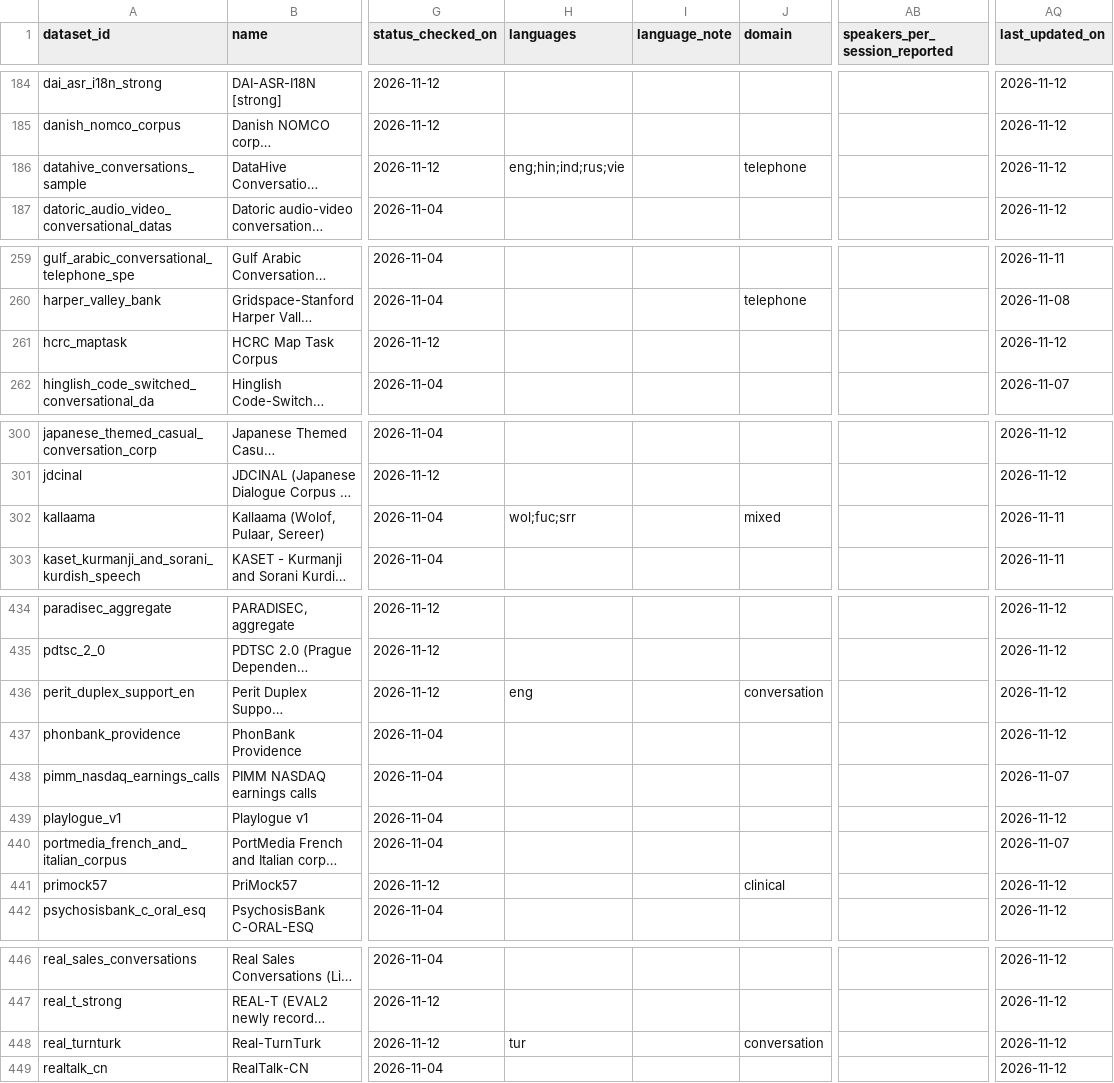
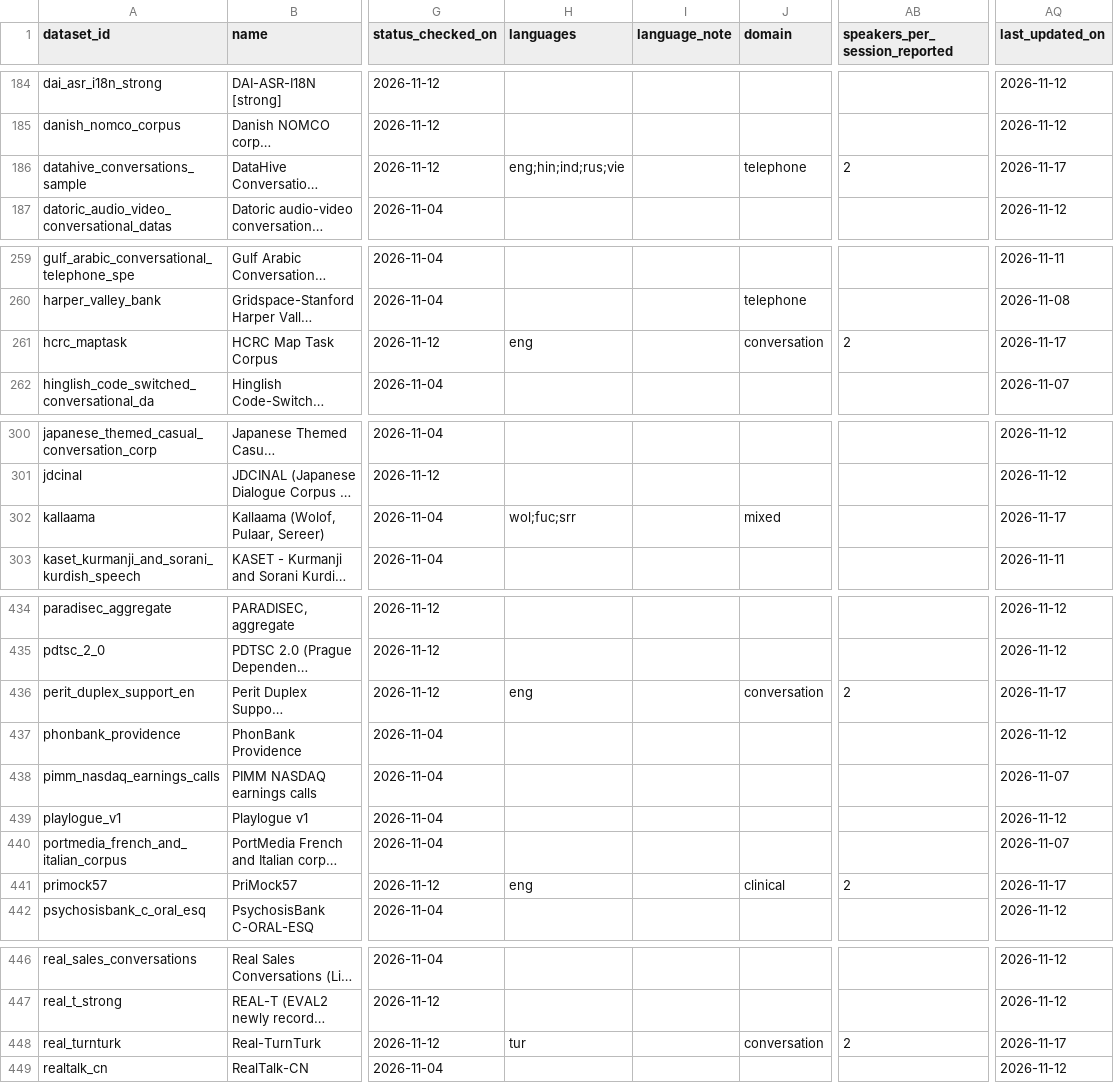
Before and after one commit to KimHaeri/sd_dataset_db, a CSV file: data/datasets.csv, drawn as a sheet; only a part is shown, gaps mark what is left out; long unchanged cells end in …; the diff names each change by its address in the sheet, - before the commit and + after, or states it on an @@ line.

```diff
--- a/data/datasets.csv
+++ b/data/datasets.csv
-AB186 (speakers_per_session_reported): (empty)
+AB186 (speakers_per_session_reported): 2
-AQ186 (last_updated_on): 2026-11-12
+AQ186 (last_updated_on): 2026-11-17
-H261 (languages): (empty)
+H261 (languages): eng
-J261 (domain): (empty)
+J261 (domain): conversation
-AB261 (speakers_per_session_reported): (empty)
+AB261 (speakers_per_session_reported): 2
-AQ261 (last_updated_on): 2026-11-12
+AQ261 (last_updated_on): 2026-11-17
-AQ302 (last_updated_on): 2026-11-11
+AQ302 (last_updated_on): 2026-11-17
-AB436 (speakers_per_session_reported): (empty)
+AB436 (speakers_per_session_reported): 2
-AQ436 (last_updated_on): 2026-11-12
+AQ436 (last_updated_on): 2026-11-17
-H441 (languages): (empty)
+H441 (languages): eng
-AB441 (speakers_per_session_reported): (empty)
+AB441 (speakers_per_session_reported): 2
-AQ441 (last_updated_on): 2026-11-12
+AQ441 (last_updated_on): 2026-11-17
-AB448 (speakers_per_session_reported): (empty)
+AB448 (speakers_per_session_reported): 2
-AQ448 (last_updated_on): 2026-11-12
+AQ448 (last_updated_on): 2026-11-17
```
Also changed, not shown: views/datasets_wide.csv, views/usable_hours.csv, 3 other files.
